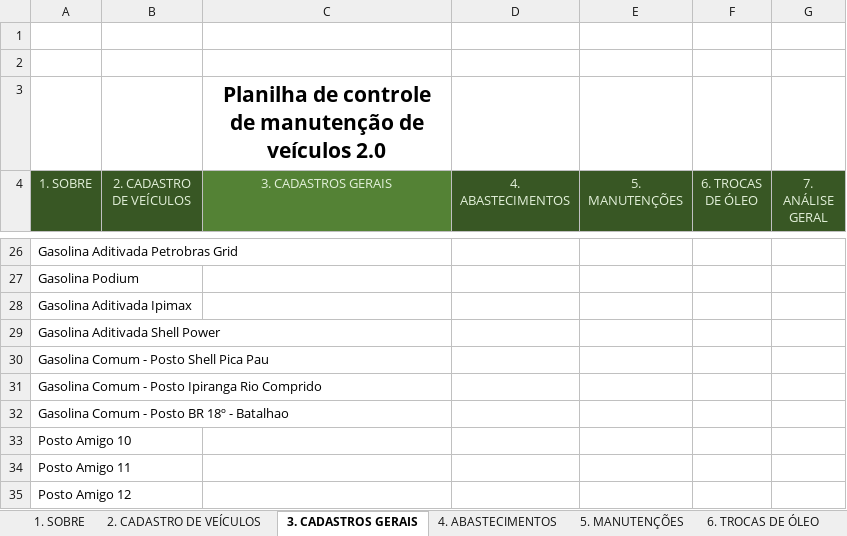
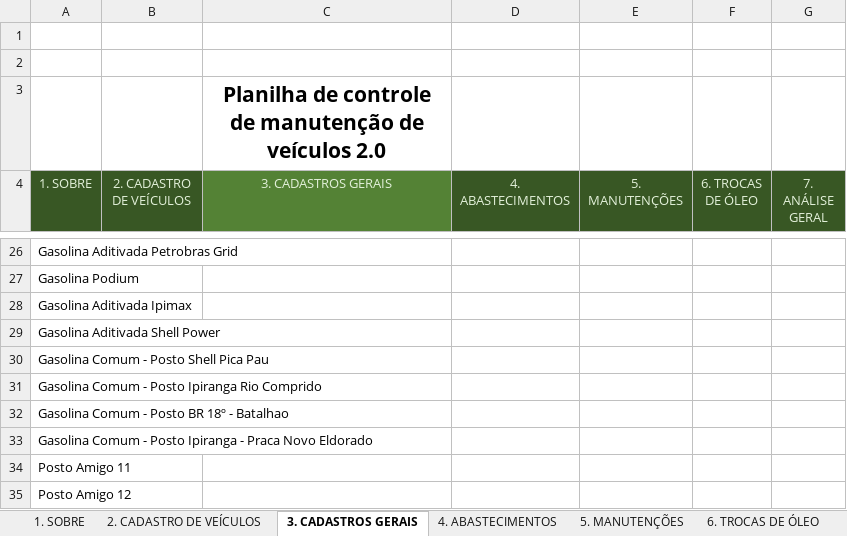
Before and after one commit to marcoskeller/manutencao_veiculo, an Excel workbook: dados/Controle_Manutencao_Honda_City.xlsm, sheet 3. CADASTROS GERAIS, drawn as a sheet; only a part is shown, gaps mark what is left out; values as stored, in another font and other column widths than the file's, no borders; table styles not drawn; the diff names each change by its address in the sheet, - before the commit and + after, or states it on an @@ line.

Commit message:
Atualizacao da Planilha com os Novos Dados de Abastecimento 20-06-2025

```diff
--- a/dados/Controle_Manutencao_Honda_City.xlsm (sheet 3. CADASTROS GERAIS)
+++ b/dados/Controle_Manutencao_Honda_City.xlsm (sheet 3. CADASTROS GERAIS)
-A33 (1. SOBRE): Posto Amigo 10
+A33 (1. SOBRE): Gasolina Comum - Posto Ipiranga - Praca Novo Eldorado
```
Also changed, not shown: sheet 7.1 Abastecimento, sheet 4. ABASTECIMENTOS, charts or pictures.
